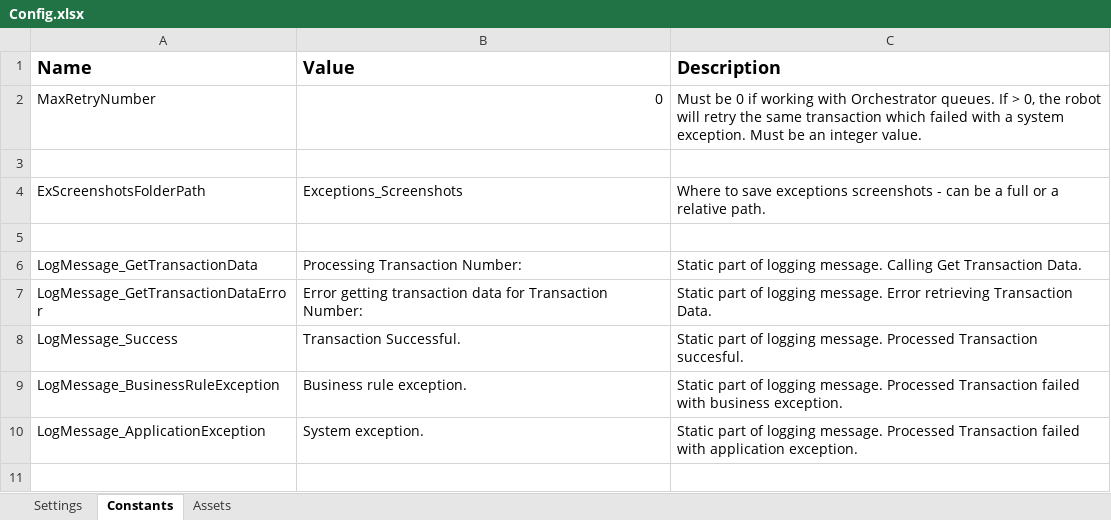
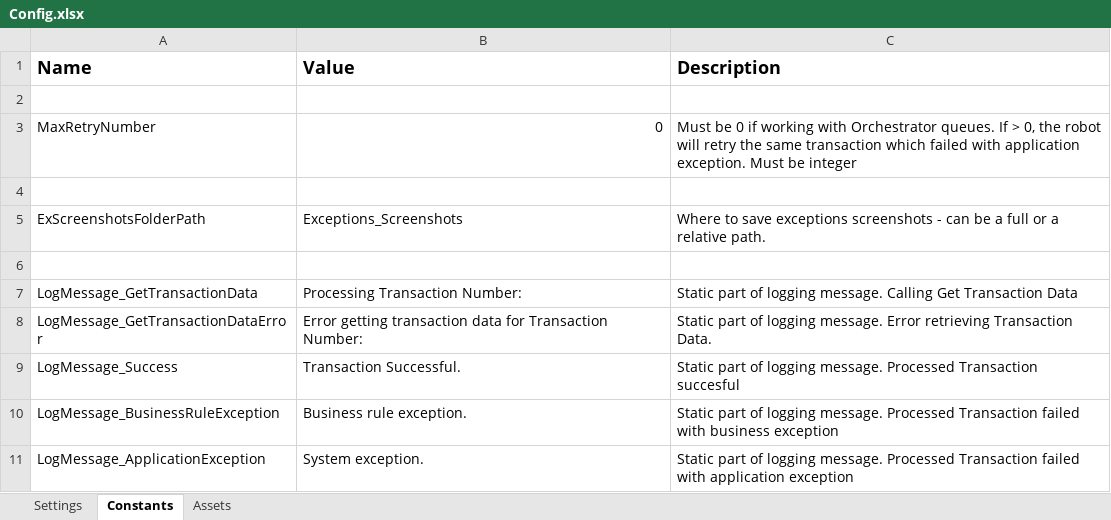
Before and after one commit to VillePajala/Generate-Yearly-Report-Performer, an Excel workbook: Data/Config.xlsx, sheet Constants, drawn as a sheet; values as stored, in another font and other column widths than the file's, no borders; addresses are those after the commit; the diff names each change by its address in the sheet, - before the commit and + after, or states it on an @@ line.

```diff
--- a/Data/Config.xlsx (sheet Constants)
+++ b/Data/Config.xlsx (sheet Constants)
+row 2: (empty)
-C3 (Description): …failed with a system exception. Must be an integer value.
+C3 (Description): …failed with application exception. Must be integer
-C7 (Description): …Get Transaction Data.
+C7 (Description): …Get Transaction Data
-C9 (Description): …Processed Transaction succesful.
+C9 (Description): …Processed Transaction succesful
-C10 (Description): …with business exception.
+C10 (Description): …with business exception
-C11 (Description): …with application exception.
+C11 (Description): …with application exception
```
Also changed, not shown: 35 other files.
